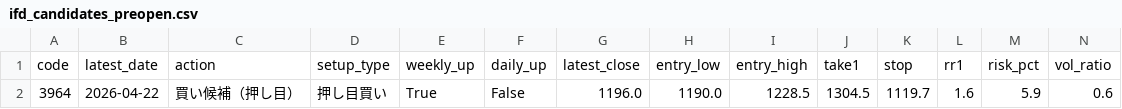
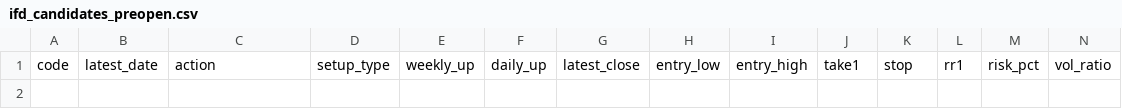
Before and after one commit to bosonization/kabu8-dashboard, a CSV file: dashboard_data/ifd_candidates_preopen.csv, drawn as a sheet; only a part is shown; rows hold the shown columns only; the diff names each change by its address in the sheet, - before the commit and + after, or states it on an @@ line.

```diff
--- a/dashboard_data/ifd_candidates_preopen.csv
+++ b/dashboard_data/ifd_candidates_preopen.csv
-row 2: 3964 | 2026-04-22 | 買い候補（押し目） | 押し目買い | True | False | 1196.0 | 1190.0 | 1228.5 | 1304.5 | 1119.7 | 1.6 | 5.9 | 0.6
```
Also changed, not shown: dashboard_data/technical_signals_all.csv, dashboard_data/technical_weekly_watchlist.csv, 1 other file.
